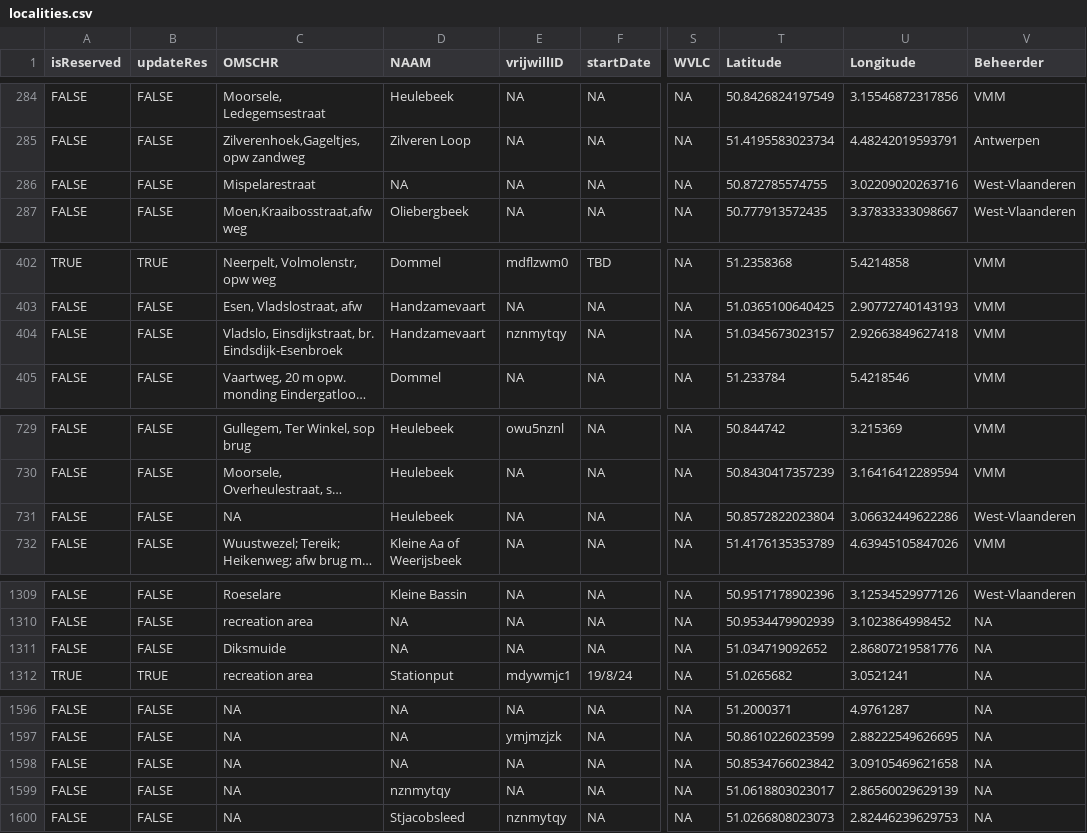
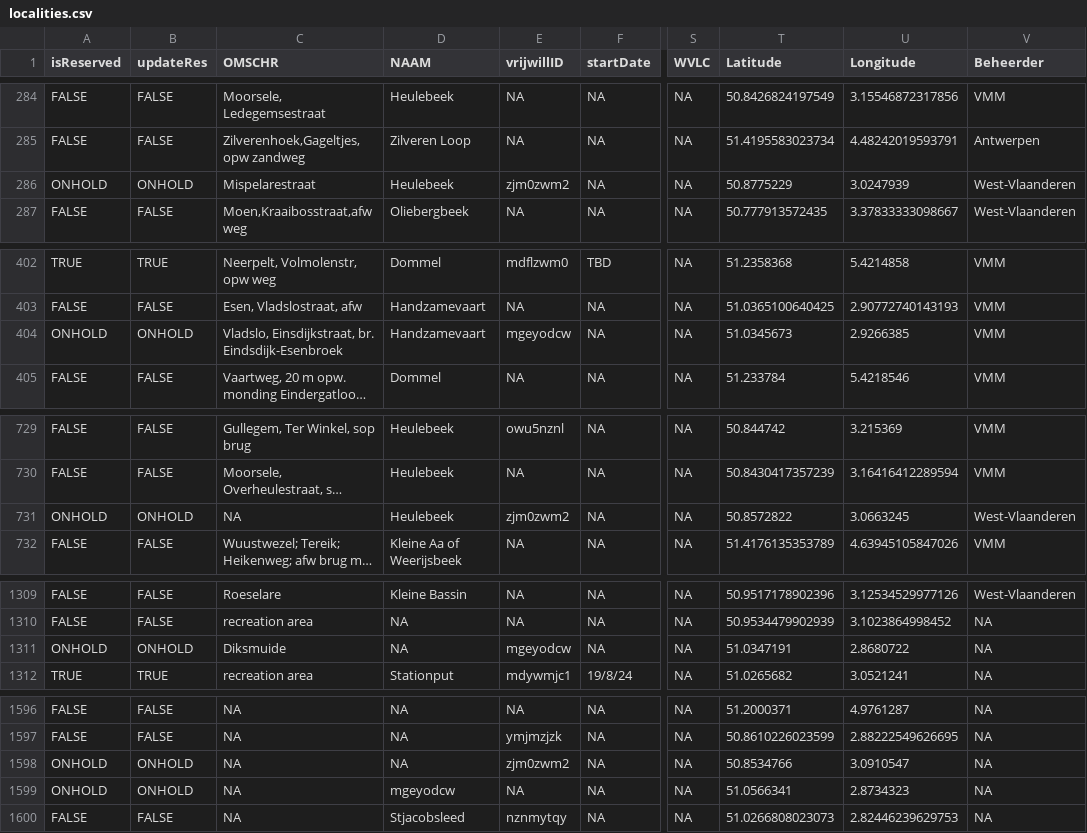
Before and after one commit to inbo/craywatch, a CSV file: assets/localities.csv, drawn as a sheet; only a part is shown, gaps mark what is left out; long unchanged cells end in …; the diff names each change by its address in the sheet, - before the commit and + after, or states it on an @@ line.

Commit message:
update localities

```diff
--- a/assets/localities.csv
+++ b/assets/localities.csv
-A286 (isReserved): FALSE
+A286 (isReserved): ONHOLD
-B286 (updateRes): FALSE
+B286 (updateRes): ONHOLD
-D286 (NAAM): NA
+D286 (NAAM): Heulebeek
-E286 (vrijwillID): NA
+E286 (vrijwillID): zjm0zwm2
-T286 (Latitude): 50.872785574755
+T286 (Latitude): 50.8775229
-U286 (Longitude): 3.02209020263716
+U286 (Longitude): 3.0247939
-A404 (isReserved): FALSE
+A404 (isReserved): ONHOLD
-B404 (updateRes): FALSE
+B404 (updateRes): ONHOLD
-E404 (vrijwillID): nznmytqy
+E404 (vrijwillID): mgeyodcw
-T404 (Latitude): 51.0345673023157
+T404 (Latitude): 51.0345673
-U404 (Longitude): 2.92663849627418
+U404 (Longitude): 2.9266385
-A731 (isReserved): FALSE
+A731 (isReserved): ONHOLD
-B731 (updateRes): FALSE
+B731 (updateRes): ONHOLD
-E731 (vrijwillID): NA
+E731 (vrijwillID): zjm0zwm2
-T731 (Latitude): 50.8572822023804
+T731 (Latitude): 50.8572822
-U731 (Longitude): 3.06632449622286
+U731 (Longitude): 3.0663245
-A1311 (isReserved): FALSE
+A1311 (isReserved): ONHOLD
-B1311 (updateRes): FALSE
+B1311 (updateRes): ONHOLD
-E1311 (vrijwillID): NA
+E1311 (vrijwillID): mgeyodcw
-T1311 (Latitude): 51.034719092652
+T1311 (Latitude): 51.0347191
-U1311 (Longitude): 2.86807219581776
+U1311 (Longitude): 2.8680722
-A1598:A1599 (isReserved): FALSE
+A1598:A1599 (isReserved): ONHOLD
-B1598:B1599 (updateRes): FALSE
+B1598:B1599 (updateRes): ONHOLD
-E1598 (vrijwillID): NA
+E1598 (vrijwillID): zjm0zwm2
-T1598 (Latitude): 50.8534766023842
+T1598 (Latitude): 50.8534766
-U1598 (Longitude): 3.09105469621658
+U1598 (Longitude): 3.0910547
-D1599 (NAAM): nznmytqy
+D1599 (NAAM): mgeyodcw
-T1599 (Latitude): 51.0618803023017
+T1599 (Latitude): 51.0566341
-U1599 (Longitude): 2.86560029629139
+U1599 (Longitude): 2.8734323
```
Also changed, not shown: R/data/output/localities_2025_updated.csv.
